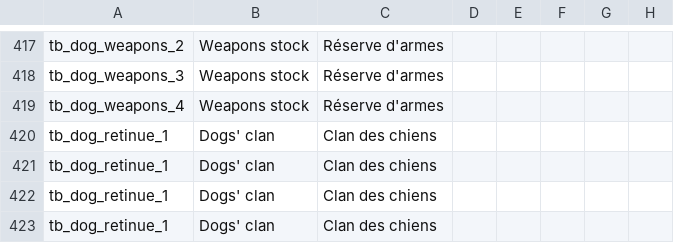
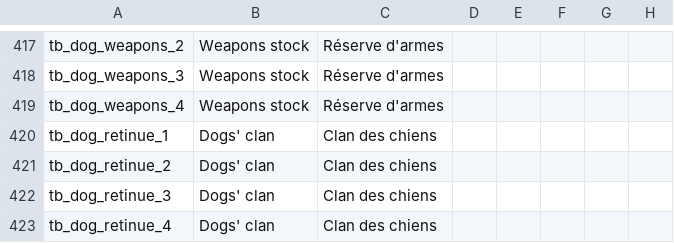
Before and after one commit to asmuro1/animals-plus, a CSV file: animals_update/localisation/buildings.csv, drawn as a sheet; only a part is shown, gaps mark what is left out; the diff names each change by its address in the sheet, - before the commit and + after, or states it on an @@ line.

```diff
--- a/animals_update/localisation/buildings.csv
+++ b/animals_update/localisation/buildings.csv
-A421: tb_dog_retinue_1
+A421: tb_dog_retinue_2
-A422: tb_dog_retinue_1
+A422: tb_dog_retinue_3
-A423: tb_dog_retinue_1
+A423: tb_dog_retinue_4
```
Also changed, not shown: animals_update/localisation/Game_rule_and_laws.csv, 1 other file.
